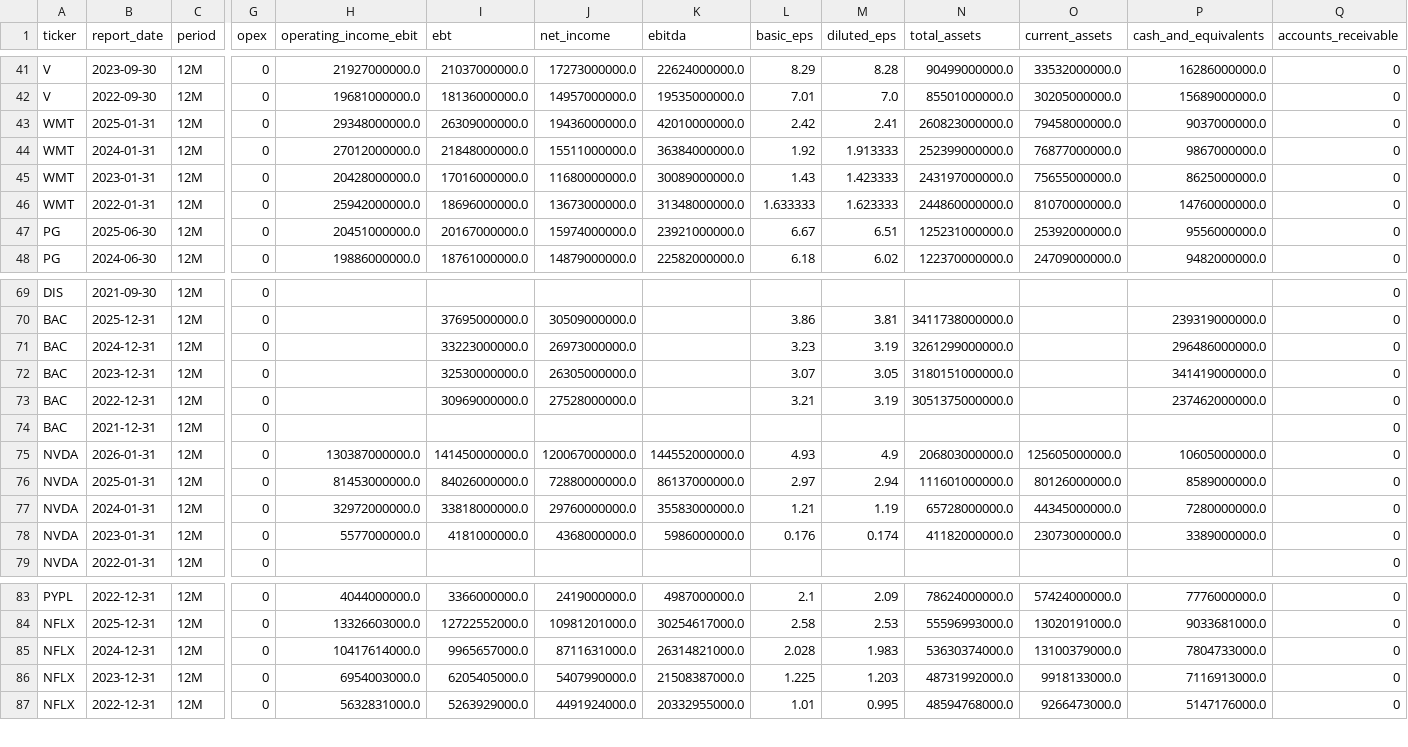
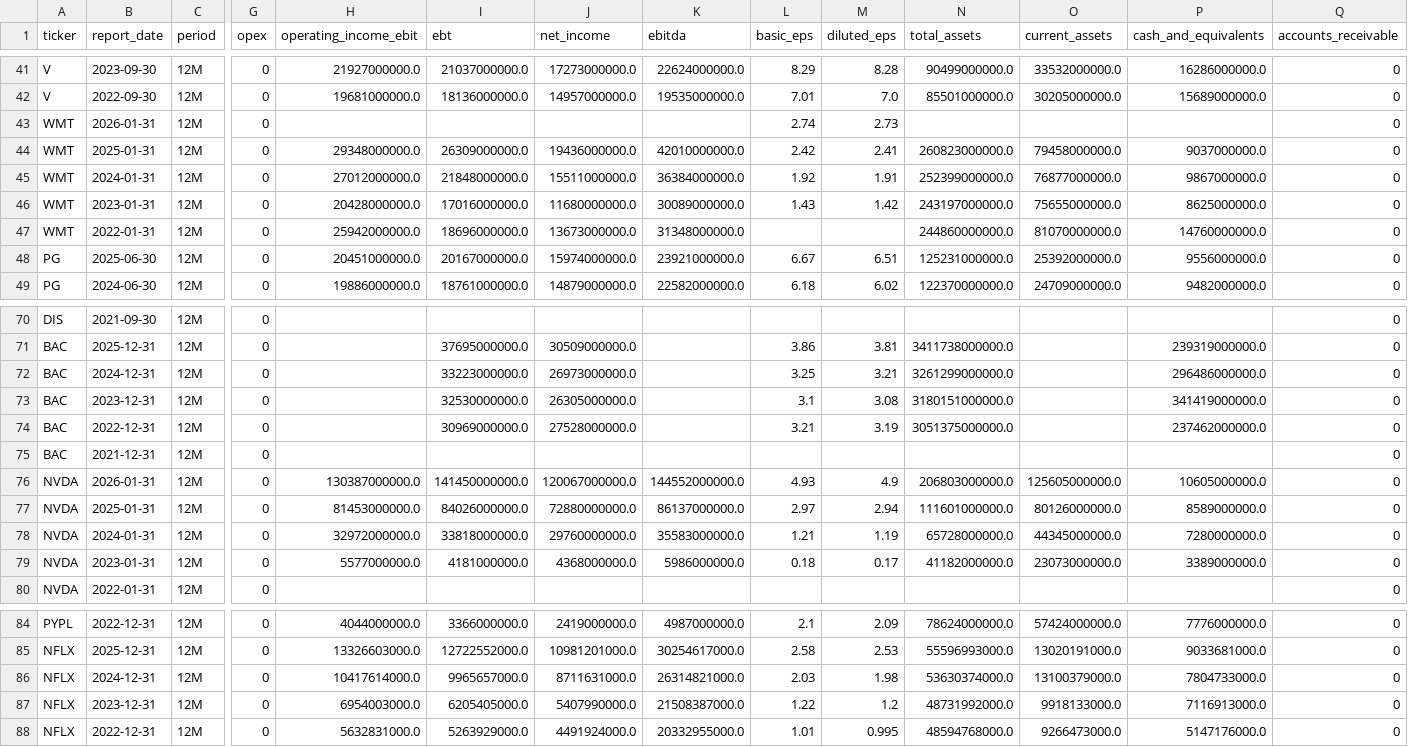
Before and after one commit to laihoangson/financial-analytic, a CSV file: data/cleaned/financial_statements.csv, drawn as a sheet; only a part is shown, gaps mark what is left out; addresses are those after the commit; rows hold the shown columns only; the diff names each change by its address in the sheet, - before the commit and + after, or states it on an @@ line.

```diff
--- a/data/cleaned/financial_statements.csv
+++ b/data/cleaned/financial_statements.csv
+row 43: WMT | 2026-01-31 | 12M | 0 |  |  |  |  | 2.74 | 2.73 |  |  |  | 0
-M45 (diluted_eps): 1.913333
+M45 (diluted_eps): 1.91
-M46 (diluted_eps): 1.423333
+M46 (diluted_eps): 1.42
-L47 (basic_eps): 1.633333
+L47 (basic_eps): (empty)
-M47 (diluted_eps): 1.623333
+M47 (diluted_eps): (empty)
-L72 (basic_eps): 3.23
+L72 (basic_eps): 3.25
-M72 (diluted_eps): 3.19
+M72 (diluted_eps): 3.21
-L73 (basic_eps): 3.07
+L73 (basic_eps): 3.1
-M73 (diluted_eps): 3.05
+M73 (diluted_eps): 3.08
-L79 (basic_eps): 0.176
+L79 (basic_eps): 0.18
-M79 (diluted_eps): 0.174
+M79 (diluted_eps): 0.17
-L86 (basic_eps): 2.028
+L86 (basic_eps): 2.03
-M86 (diluted_eps): 1.983
+M86 (diluted_eps): 1.98
-L87 (basic_eps): 1.225
+L87 (basic_eps): 1.22
-M87 (diluted_eps): 1.203
+M87 (diluted_eps): 1.2
```
Also changed, not shown: data/cleaned/companies.csv, data/raw/raw_companies.csv, 3 other files.
